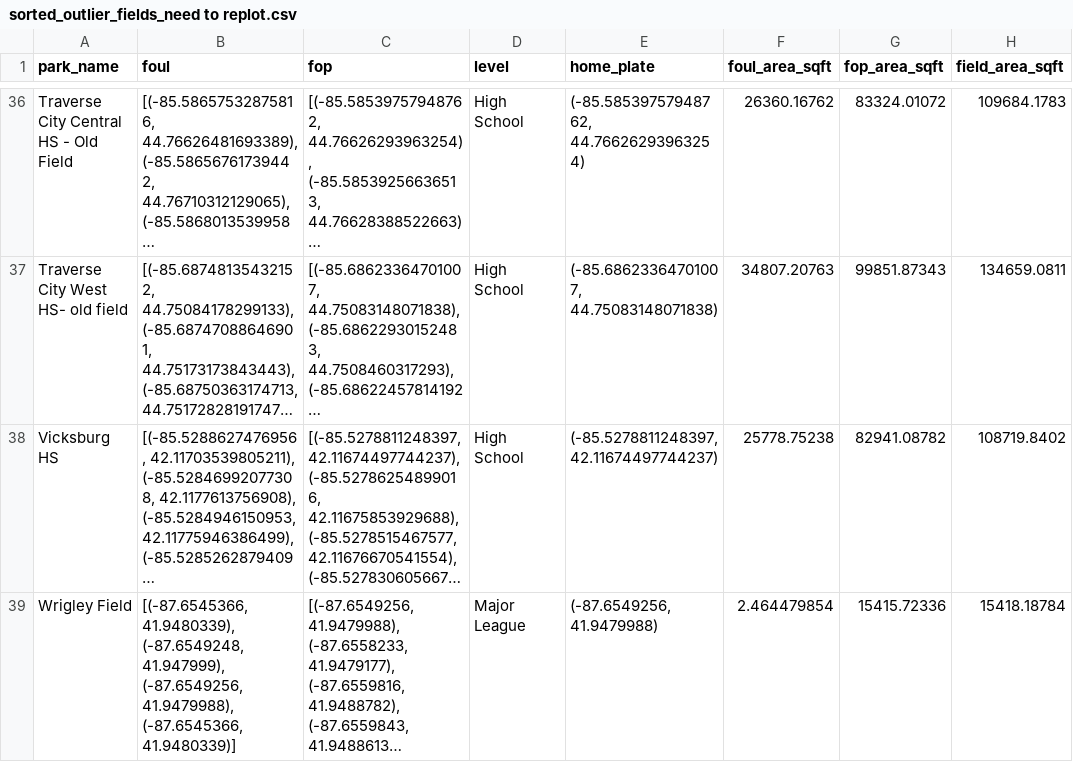
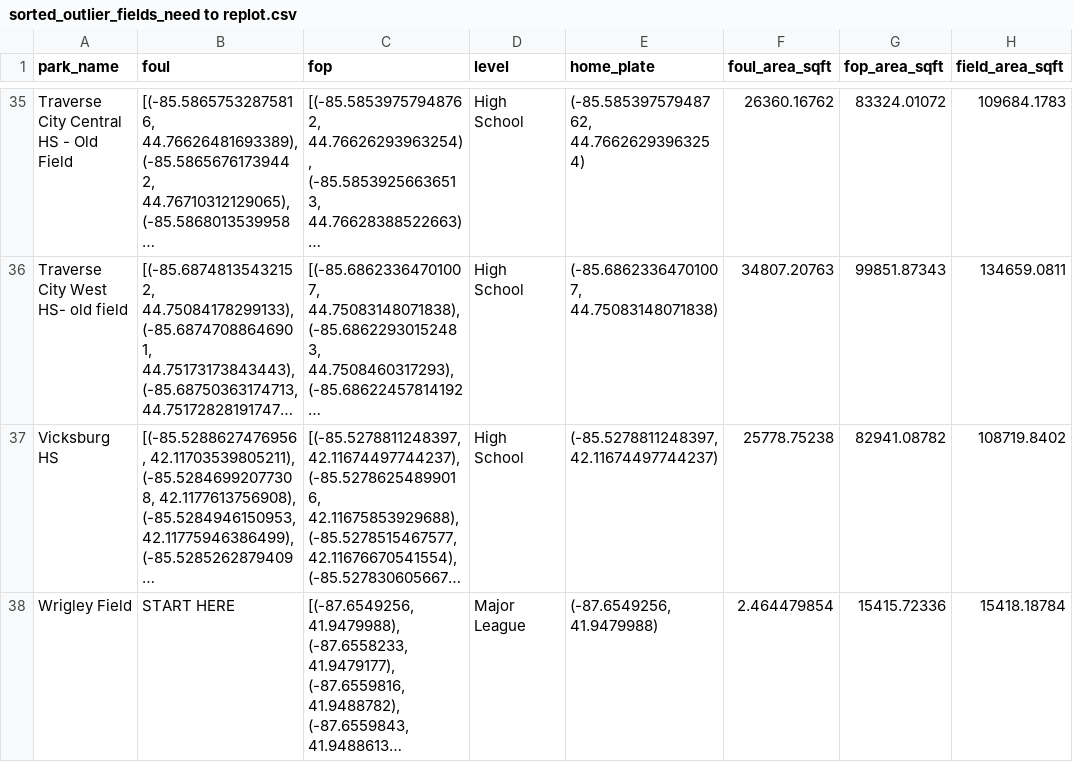
Before and after one commit to JSmith1826/BB_parks, a CSV file: sorted_outlier_fields_need to replot.csv, drawn as a sheet; only a part is shown, gaps mark what is left out; long unchanged cells end in …; addresses are those after the commit; the diff covers the shown part only; the diff names each change by its address in the sheet, - before the commit and + after, or states it on an @@ line.

```diff
--- a/sorted_outlier_fields_need to replot.csv
+++ b/sorted_outlier_fields_need to replot.csv
-B38 (foul): [(-87.6545366, 41.9480339), (-87.6549248, 41.947999), (-87.6549256, 41.9479988), (-87.6545366, 41.9480339)]
+B38 (foul): START HERE
```
Also changed, not shown: 1 moved row and 2 edited cells elsewhere in this file, data/2023_regional_hosts.csv, data/district_tournaments.csv, 10 other files.
